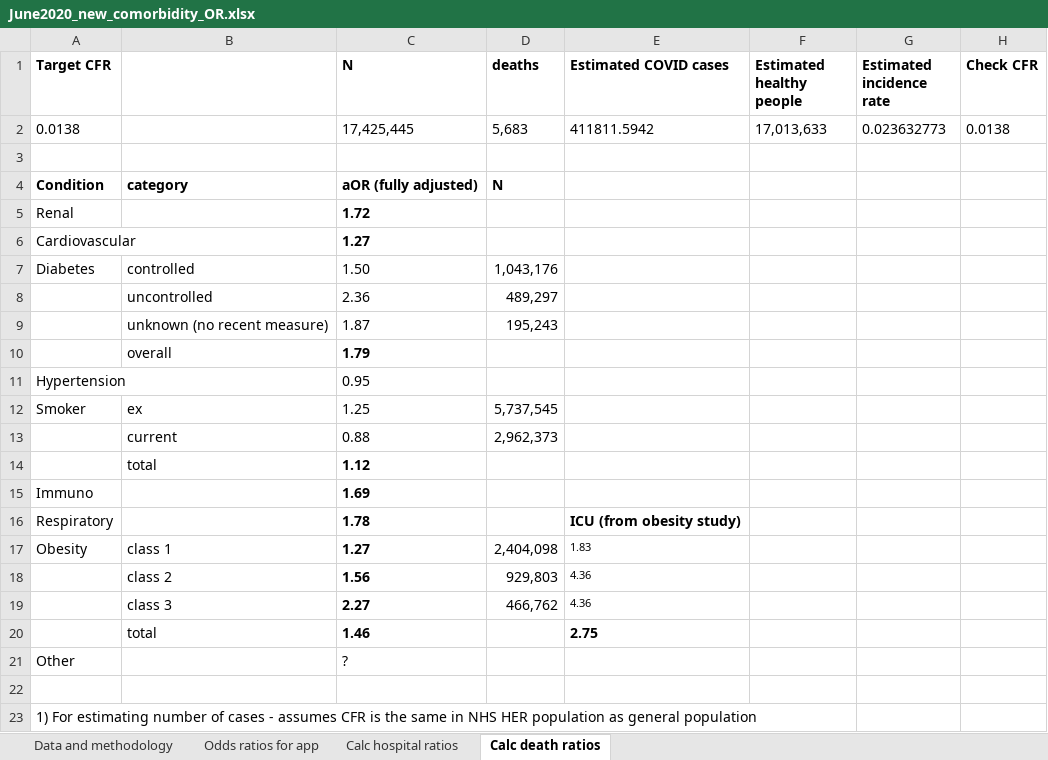
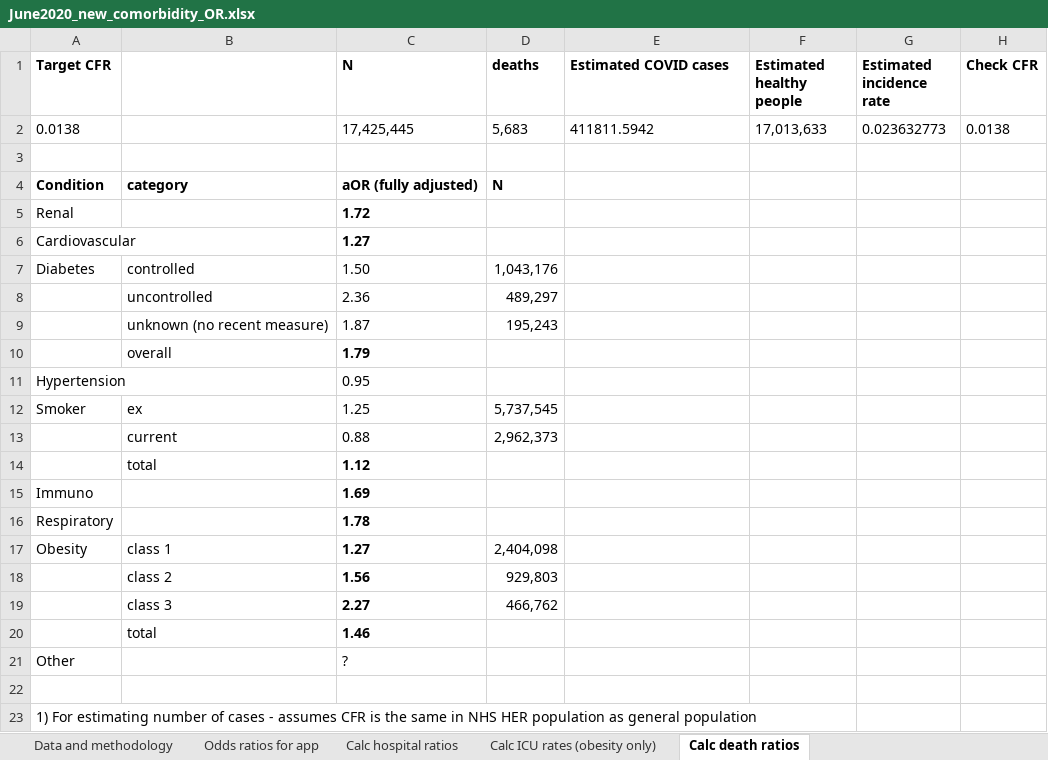
Before and after one commit to mathematica-mpr/covid_risk_score, an Excel workbook: doc/June2020_new_comorbidity_OR.xlsx, sheet Calc death ratios, drawn as a sheet; values as stored, in another font and other column widths than the file's, no borders; the diff names each change by its address in the sheet, - before the commit and + after, or states it on an @@ line.

Commit message:
fix: Update calculation of ICU obesity OR to be weighted average using n in obesity article rather than n from OpenSafely

```diff
--- a/doc/June2020_new_comorbidity_OR.xlsx (sheet Calc death ratios)
+++ b/doc/June2020_new_comorbidity_OR.xlsx (sheet Calc death ratios)
+sheet tab: Calc ICU rates (obesity only)
-E16 (Estimated COVID cases): ICU (from obesity study)
+E16 (Estimated COVID cases): (empty)
-E17 (Estimated COVID cases): 1.83
+E17 (Estimated COVID cases): (empty)
-E18:E19 (Estimated COVID cases): 4.36
+E18:E19 (Estimated COVID cases): (empty)
-E20 (Estimated COVID cases): 2.75
+E20 (Estimated COVID cases): (empty)
```
Also changed, not shown: sheet Data and methodology, 1 other file.
